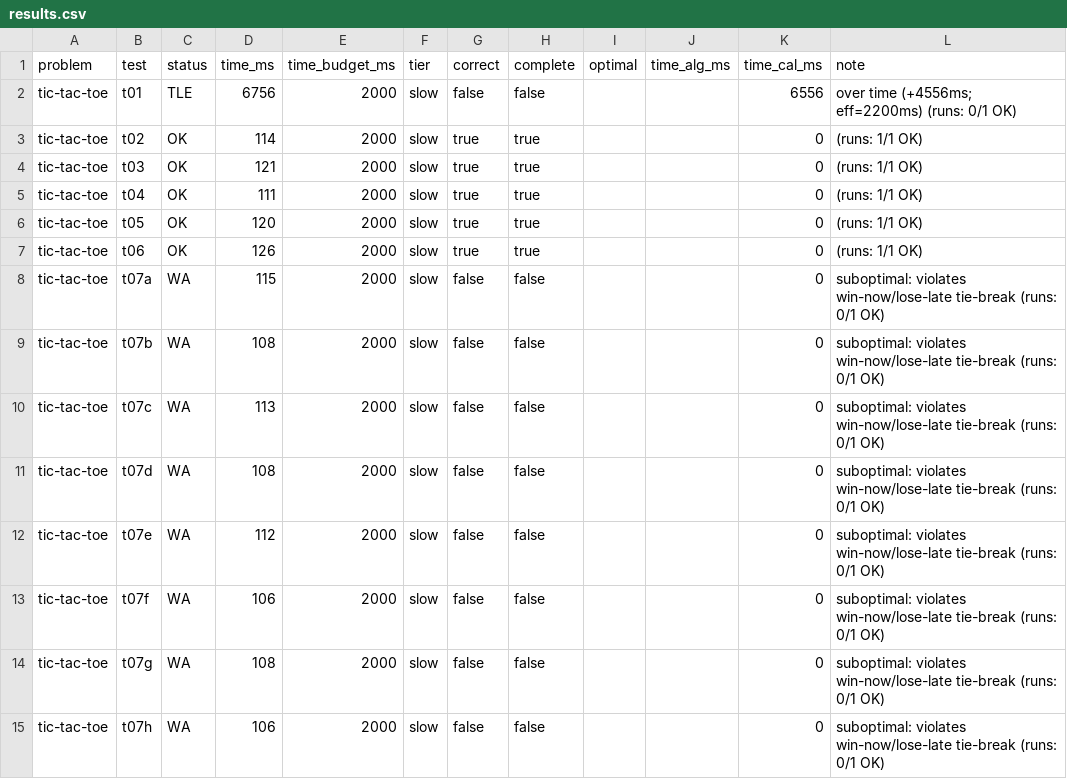
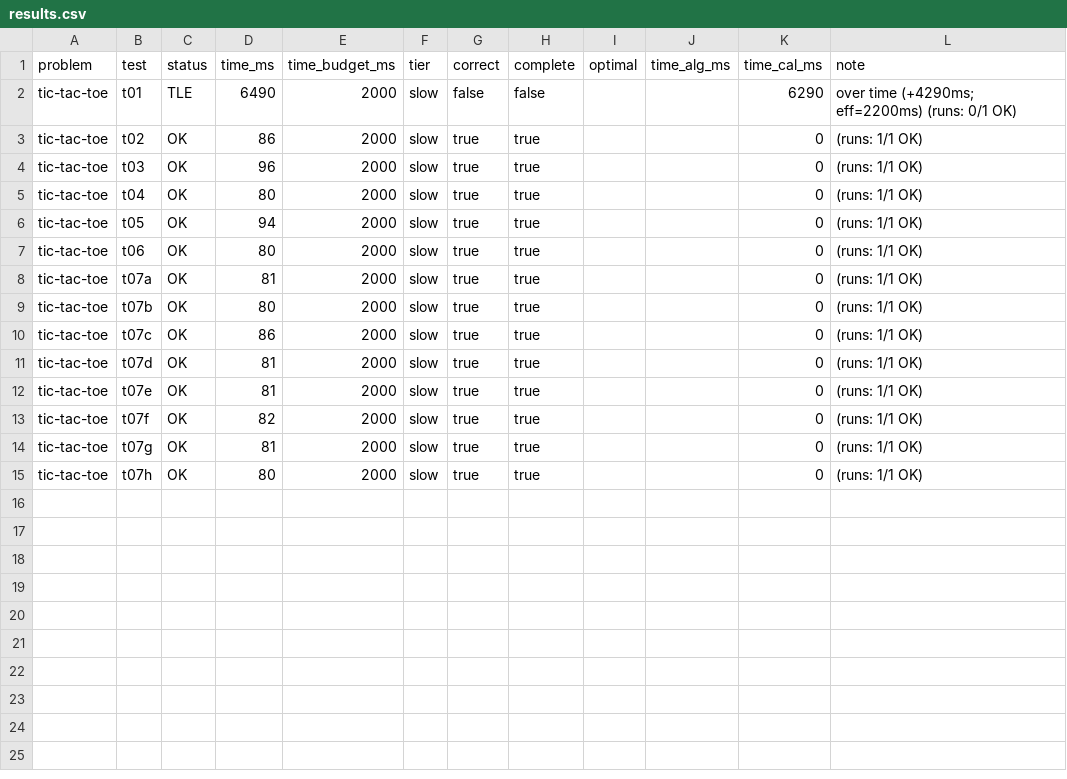
Before and after one commit to Kristian2109/Homeworks, a CSV file: .judge/results.csv, drawn as a sheet.

```diff
--- a/.judge/results.csv
+++ b/.judge/results.csv
@@ -1,15 +1,15 @@
 problem,test,status,time_ms,time_budget_ms,tier,correct,complete,optimal,time_alg_ms,time_cal_ms,note
-tic-tac-toe,t01,TLE,6756,2000,slow,false,false,,,6556,over time (+4556ms; eff=2200ms) (runs: 0/1 OK)
-tic-tac-toe,t02,OK,114,2000,slow,true,true,,,0,(runs: 1/1 OK)
-tic-tac-toe,t03,OK,121,2000,slow,true,true,,,0,(runs: 1/1 OK)
-tic-tac-toe,t04,OK,111,2000,slow,true,true,,,0,(runs: 1/1 OK)
-tic-tac-toe,t05,OK,120,2000,slow,true,true,,,0,(runs: 1/1 OK)
-tic-tac-toe,t06,OK,126,2000,slow,true,true,,,0,(runs: 1/1 OK)
-tic-tac-toe,t07a,WA,115,2000,slow,false,false,,,0,suboptimal: violates win-now/lose-late tie-break (runs: 0/1 OK)
-tic-tac-toe,t07b,WA,108,2000,slow,false,false,,,0,suboptimal: violates win-now/lose-late tie-break (runs: 0/1 OK)
-tic-tac-toe,t07c,WA,113,2000,slow,false,false,,,0,suboptimal: violates win-now/lose-late tie-break (runs: 0/1 OK)
-tic-tac-toe,t07d,WA,108,2000,slow,false,false,,,0,suboptimal: violates win-now/lose-late tie-break (runs: 0/1 OK)
-tic-tac-toe,t07e,WA,112,2000,slow,false,false,,,0,suboptimal: violates win-now/lose-late tie-break (runs: 0/1 OK)
-tic-tac-toe,t07f,WA,106,2000,slow,false,false,,,0,suboptimal: violates win-now/lose-late tie-break (runs: 0/1 OK)
-tic-tac-toe,t07g,WA,108,2000,slow,false,false,,,0,suboptimal: violates win-now/lose-late tie-break (runs: 0/1 OK)
-tic-tac-toe,t07h,WA,106,2000,slow,false,false,,,0,suboptimal: violates win-now/lose-late tie-break (runs: 0/1 OK)
+tic-tac-toe,t01,TLE,6490,2000,slow,false,false,,,6290,over time (+4290ms; eff=2200ms) (runs: 0/1 OK)
+tic-tac-toe,t02,OK,86,2000,slow,true,true,,,0,(runs: 1/1 OK)
+tic-tac-toe,t03,OK,96,2000,slow,true,true,,,0,(runs: 1/1 OK)
+tic-tac-toe,t04,OK,80,2000,slow,true,true,,,0,(runs: 1/1 OK)
+tic-tac-toe,t05,OK,94,2000,slow,true,true,,,0,(runs: 1/1 OK)
+tic-tac-toe,t06,OK,80,2000,slow,true,true,,,0,(runs: 1/1 OK)
+tic-tac-toe,t07a,OK,81,2000,slow,true,true,,,0,(runs: 1/1 OK)
+tic-tac-toe,t07b,OK,80,2000,slow,true,true,,,0,(runs: 1/1 OK)
+tic-tac-toe,t07c,OK,86,2000,slow,true,true,,,0,(runs: 1/1 OK)
+tic-tac-toe,t07d,OK,81,2000,slow,true,true,,,0,(runs: 1/1 OK)
+tic-tac-toe,t07e,OK,81,2000,slow,true,true,,,0,(runs: 1/1 OK)
+tic-tac-toe,t07f,OK,82,2000,slow,true,true,,,0,(runs: 1/1 OK)
+tic-tac-toe,t07g,OK,81,2000,slow,true,true,,,0,(runs: 1/1 OK)
+tic-tac-toe,t07h,OK,80,2000,slow,true,true,,,0,(runs: 1/1 OK)
```
Also changed, not shown: 2 other files.
